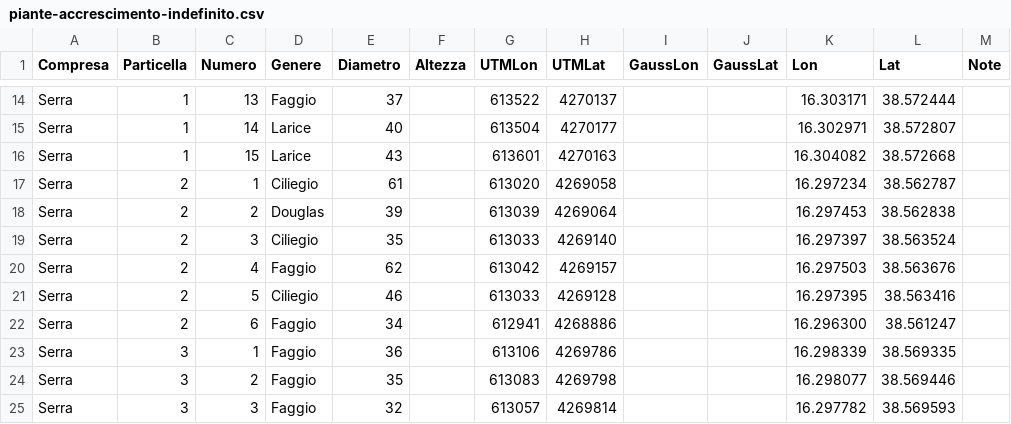
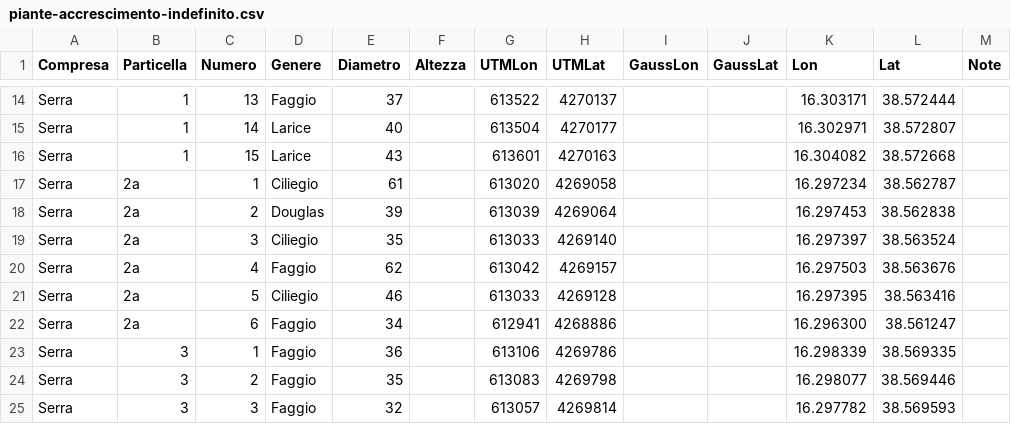
Before and after one commit to maxpoletto/laforesta, a CSV file: bosco/data/piante-accrescimento-indefinito.csv, drawn as a sheet; only a part is shown, gaps mark what is left out.

Commit message:
Fix parcel label

```diff
--- a/bosco/data/piante-accrescimento-indefinito.csv
+++ b/bosco/data/piante-accrescimento-indefinito.csv
@@ -16,8 +16,8 @@ Serra,1,14,Larice,40,,613504,4270177,,,16.302971,38.572807,
 Serra,1,15,Larice,43,,613601,4270163,,,16.304082,38.572668,
-Serra,2,1,Ciliegio,61,,613020,4269058,,,16.297234,38.562787,
-Serra,2,2,Douglas,39,,613039,4269064,,,16.297453,38.562838,
-Serra,2,3,Ciliegio,35,,613033,4269140,,,16.297397,38.563524,
-Serra,2,4,Faggio,62,,613042,4269157,,,16.297503,38.563676,
-Serra,2,5,Ciliegio,46,,613033,4269128,,,16.297395,38.563416,
-Serra,2,6,Faggio,34,,612941,4268886,,,16.296300,38.561247,
+Serra,2a,1,Ciliegio,61,,613020,4269058,,,16.297234,38.562787,
+Serra,2a,2,Douglas,39,,613039,4269064,,,16.297453,38.562838,
+Serra,2a,3,Ciliegio,35,,613033,4269140,,,16.297397,38.563524,
+Serra,2a,4,Faggio,62,,613042,4269157,,,16.297503,38.563676,
+Serra,2a,5,Ciliegio,46,,613033,4269128,,,16.297395,38.563416,
+Serra,2a,6,Faggio,34,,612941,4268886,,,16.296300,38.561247,
 Serra,3,1,Faggio,36,,613106,4269786,,,16.298339,38.569335,
```
